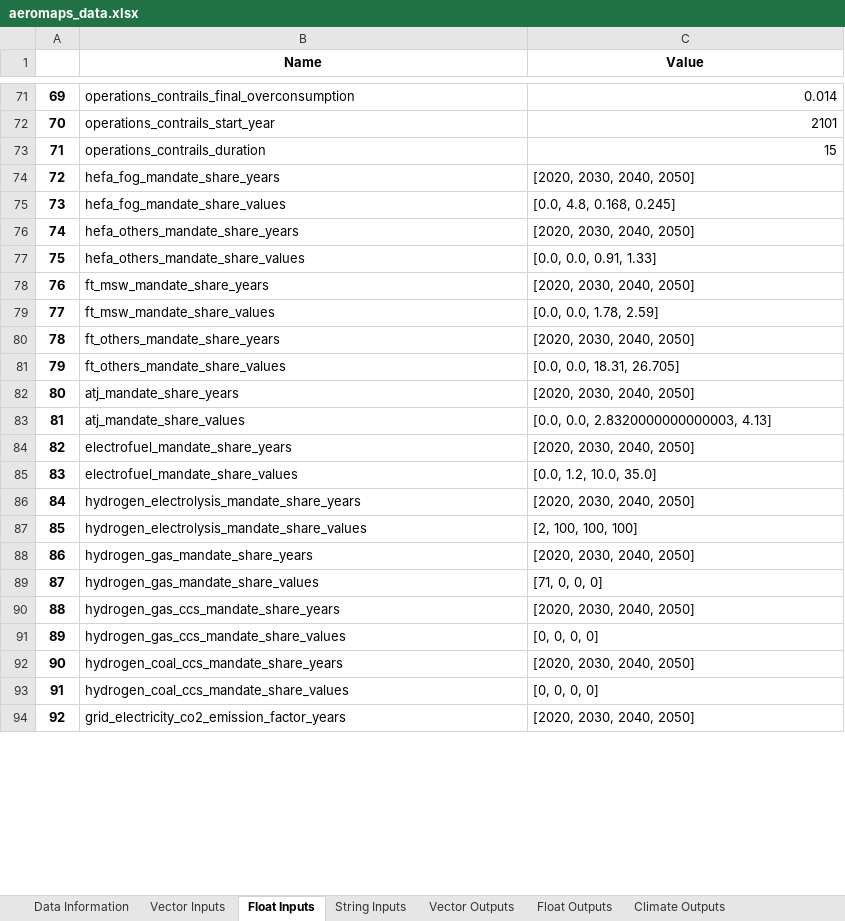
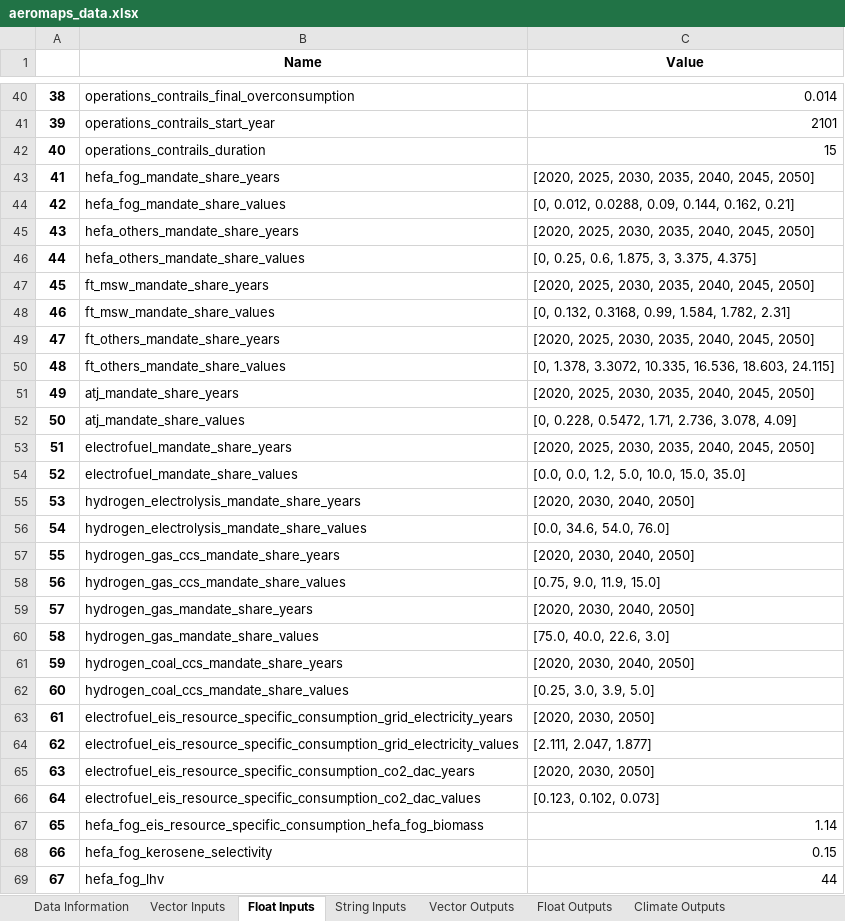
Before and after one commit to AeroMAPS/AeroMAPS, an Excel workbook: aeromaps/notebooks/tutorials/01_run_a_basic_calculation/aeromaps_data.xlsx, sheet Float Inputs, drawn as a sheet; only a part is shown, gaps mark what is left out; the shorter side is filled out with more unchanged rows; values as stored, in another font and other column widths than the file's, no borders; 1 other sheet too large or unreadable and not compared; removed rows and columns are numbered as before the commit, all else as after; the diff covers the shown part only; the diff names each change by its address in the sheet, - before the commit and + after, or states it on an @@ line.

```diff
--- a/aeromaps/notebooks/tutorials/01_run_a_basic_calculation/aeromaps_data.xlsx (sheet Float Inputs)
+++ b/aeromaps/notebooks/tutorials/01_run_a_basic_calculation/aeromaps_data.xlsx (sheet Float Inputs)
@@ column A renumbered from row 29 down @@
-C43 (Value): [2020, 2030, 2040, 2050]
+C43 (Value): [2020, 2025, 2030, 2035, 2040, 2045, 2050]
-C44 (Value): [0.0, 4.8, 0.168, 0.245]
+C44 (Value): [0, 0.012, 0.0288, 0.09, 0.144, 0.162, 0.21]
-C45 (Value): [2020, 2030, 2040, 2050]
+C45 (Value): [2020, 2025, 2030, 2035, 2040, 2045, 2050]
-C46 (Value): [0.0, 0.0, 0.91, 1.33]
+C46 (Value): [0, 0.25, 0.6, 1.875, 3, 3.375, 4.375]
-C47 (Value): [2020, 2030, 2040, 2050]
+C47 (Value): [2020, 2025, 2030, 2035, 2040, 2045, 2050]
-C48 (Value): [0.0, 0.0, 1.78, 2.59]
+C48 (Value): [0, 0.132, 0.3168, 0.99, 1.584, 1.782, 2.31]
-C49 (Value): [2020, 2030, 2040, 2050]
+C49 (Value): [2020, 2025, 2030, 2035, 2040, 2045, 2050]
-C50 (Value): [0.0, 0.0, 18.31, 26.705]
+C50 (Value): [0, 1.378, 3.3072, 10.335, 16.536, 18.603, 24.115]
-C51 (Value): [2020, 2030, 2040, 2050]
+C51 (Value): [2020, 2025, 2030, 2035, 2040, 2045, 2050]
-C52 (Value): [0.0, 0.0, 2.8320000000000003, 4.13]
+C52 (Value): [0, 0.228, 0.5472, 1.71, 2.736, 3.078, 4.09]
-C53 (Value): [2020, 2030, 2040, 2050]
+C53 (Value): [2020, 2025, 2030, 2035, 2040, 2045, 2050]
-C54 (Value): [0.0, 1.2, 10.0, 35.0]
+C54 (Value): [0.0, 0.0, 1.2, 5.0, 10.0, 15.0, 35.0]
-C56 (Value): [2, 100, 100, 100]
+C56 (Value): [0.0, 34.6, 54.0, 76.0]
@@ row 90 moved to row 57: 55 @@
+row 58: 56 | hydrogen_gas_ccs_mandate_share_values | [0.75, 9.0, 11.9, 15.0]
-C60 (Value): [71, 0, 0, 0]
+C60 (Value): [75.0, 40.0, 22.6, 3.0]
-row 91: 89 | hydrogen_gas_ccs_mandate_share_values | [0, 0, 0, 0]
-C62 (Value): [0, 0, 0, 0]
+C62 (Value): [0.25, 3.0, 3.9, 5.0]
+row 63: 61 | electrofuel_eis_resource_specific_consumption_grid_electricity_years | [2020, 2030, 2050]
+row 64: 62 | electrofuel_eis_resource_specific_consumption_grid_electricity_values | [2.111, 2.047, 1.877]
+row 65: 63 | electrofuel_eis_resource_specific_consumption_co2_dac_years | [2020, 2030, 2050]
+row 66: 64 | electrofuel_eis_resource_specific_consumption_co2_dac_values | [0.123, 0.102, 0.073]
+row 67: 65 | hefa_fog_eis_resource_specific_consumption_hefa_fog_biomass | 1.14
@@ row 132 moved to row 68: 66 @@
@@ row 133 moved to row 69: 67 @@
```
Also changed, not shown: 112 added rows, 90 removed rows, 23 moved rows and 36 edited cells elsewhere in this sheet, sheet Data Information, sheet Climate Outputs, sheet Vector Inputs, sheet Float Outputs, 14 other files.
